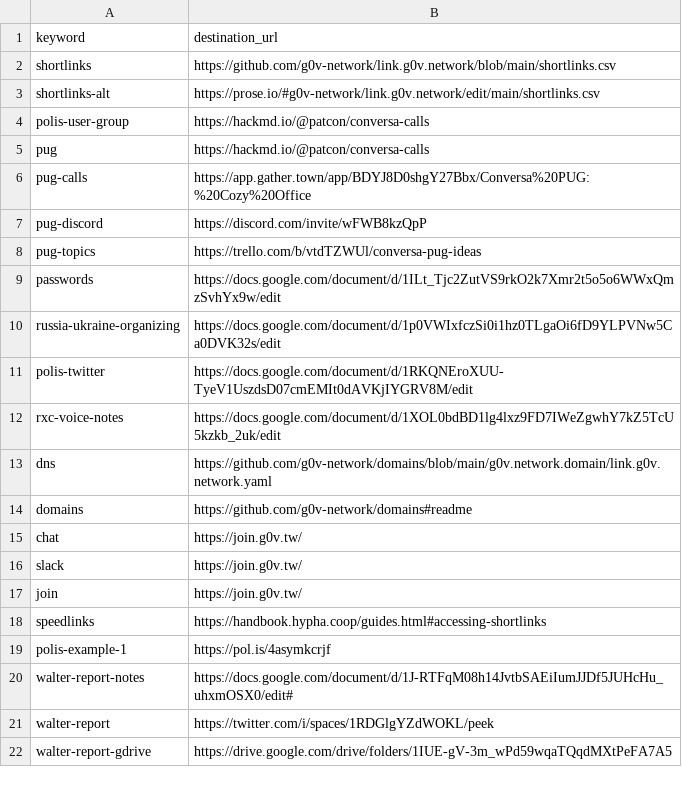
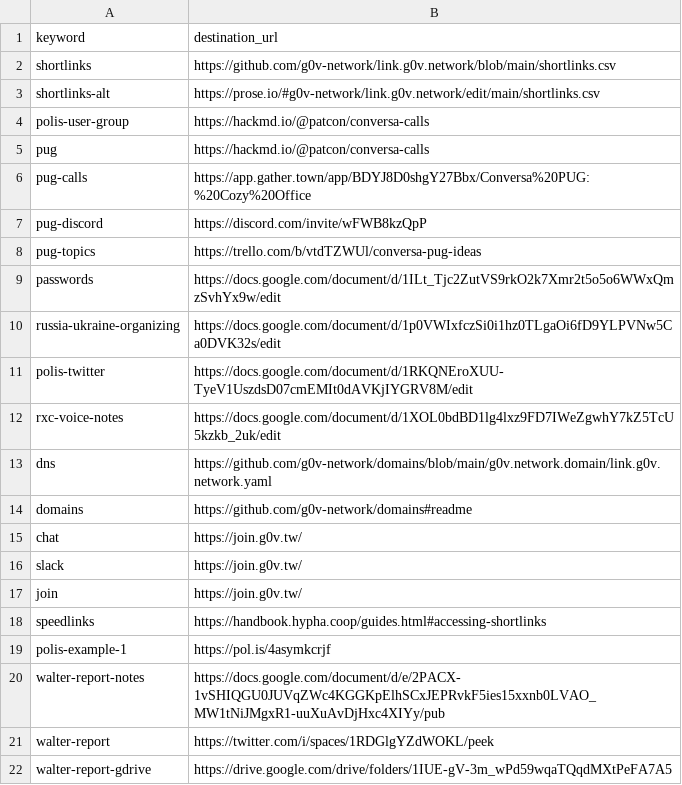
Before and after one commit to g0v-network/link.g0v.network, a CSV file: shortlinks.csv, drawn as a sheet.

Commit message:
Update shortlinks.csv

```diff
--- a/shortlinks.csv
+++ b/shortlinks.csv
@@ -19,3 +19,3 @@ speedlinks,https://handbook.hypha.coop/guides.html#accessing-shortlinks
 polis-example-1,https://pol.is/4asymkcrjf
-walter-report-notes,https://docs.google.com/document/d/1J-RTFqM08h14JvtbSAEiIumJJDf5JUHcHu_uhxmOSX0/edit#
+walter-report-notes,https://docs.google.com/document/d/e/2PACX-1vSHIQGU0JUVqZWc4KGGKpElhSCxJEPRvkF5ies15xxnb0LVAO_MW1tNiJMgxR1-uuXuAvDjHxc4XIYy/pub
 walter-report,https://twitter.com/i/spaces/1RDGlgYZdWOKL/peek
```
